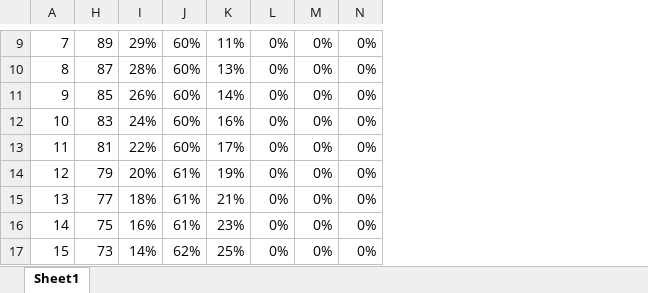
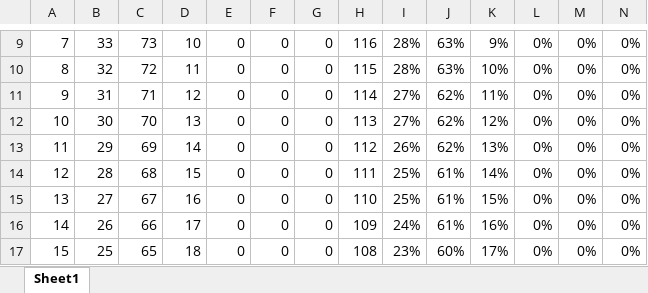
Before and after one commit to Marvuno/pokemon_championship, an Excel workbook: rand-pokemon%.xlsx, sheet Sheet1, drawn as a sheet; only a part is shown, gaps mark what is left out; values as stored, in another font and other column widths than the file's, no borders; the diff covers the shown part only; the diff names each change by its address in the sheet, - before the commit and + after, or states it on an @@ line.

```diff
--- a/rand-pokemon%.xlsx (sheet Sheet1)
+++ b/rand-pokemon%.xlsx (sheet Sheet1)
@@ column B unhidden, rows 9-17: 33 | 32 | 31 | 30 | 29 | 28 | 27 | 26 | 25 @@
@@ column C unhidden, rows 9-17: 73 | 72 | 71 | 70 | 69 | 68 | 67 | 66 | 65 @@
@@ column D unhidden, rows 9-17: 10 | 11 | 12 | 13 | 14 | 15 | 16 | 17 | 18 @@
@@ column E unhidden, rows 9-17: all 0 @@
@@ column F unhidden, rows 9-17: all 0 @@
@@ column G unhidden, rows 9-17: all 0 @@
-H9: 89
+H9: 116
-I9: 29%
+I9: 28%
-J9:J10: 60%
+J9:J10: 63%
-K9: 11%
+K9: 9%
-H10: 87
+H10: 115
-K10: 13%
+K10: 10%
-H11: 85
+H11: 114
-I11: 26%
+I11: 27%
-J11:J13: 60%
+J11:J13: 62%
-K11: 14%
+K11: 11%
-H12: 83
+H12: 113
-I12: 24%
+I12: 27%
-K12: 16%
+K12: 12%
-H13: 81
+H13: 112
-I13: 22%
+I13: 26%
-K13: 17%
+K13: 13%
-H14: 79
+H14: 111
-I14: 20%
+I14: 25%
-K14: 19%
+K14: 14%
-H15: 77
+H15: 110
-I15: 18%
+I15: 25%
-K15: 21%
+K15: 15%
-H16: 75
+H16: 109
-I16: 16%
+I16: 24%
-K16: 23%
+K16: 16%
-H17: 73
+H17: 108
-I17: 14%
+I17: 23%
-J17: 62%
+J17: 60%
-K17: 25%
+K17: 17%
```
Also changed, not shown: 813 edited cells elsewhere in this sheet, hidden cells, 32 other files.
